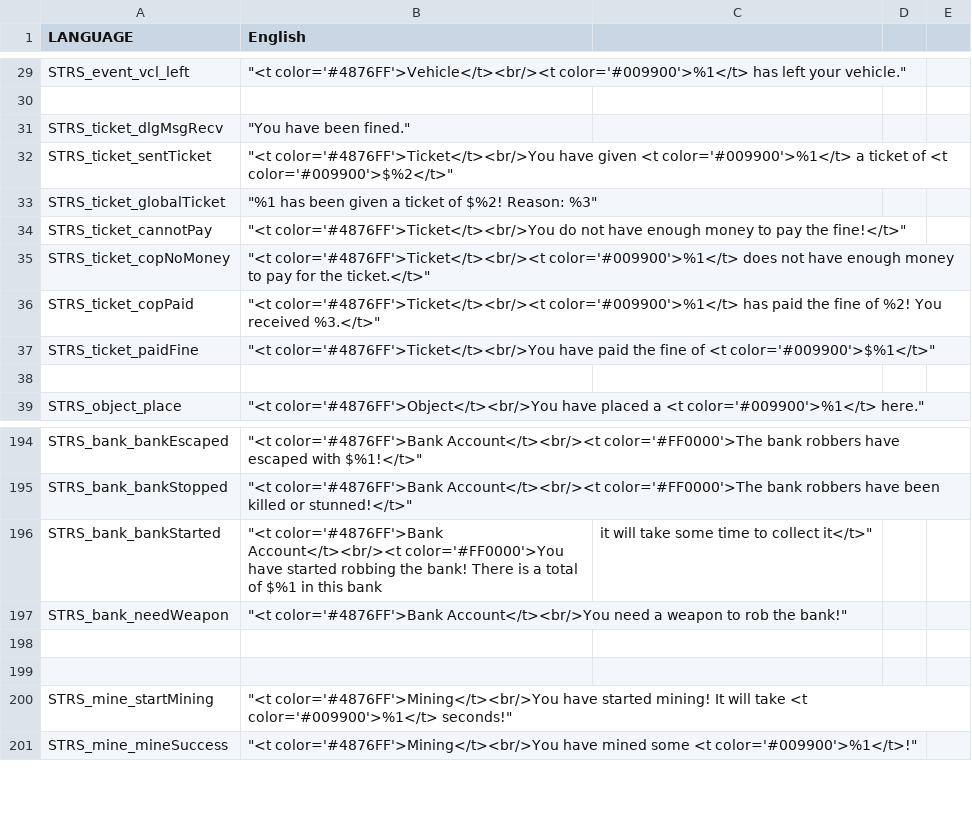
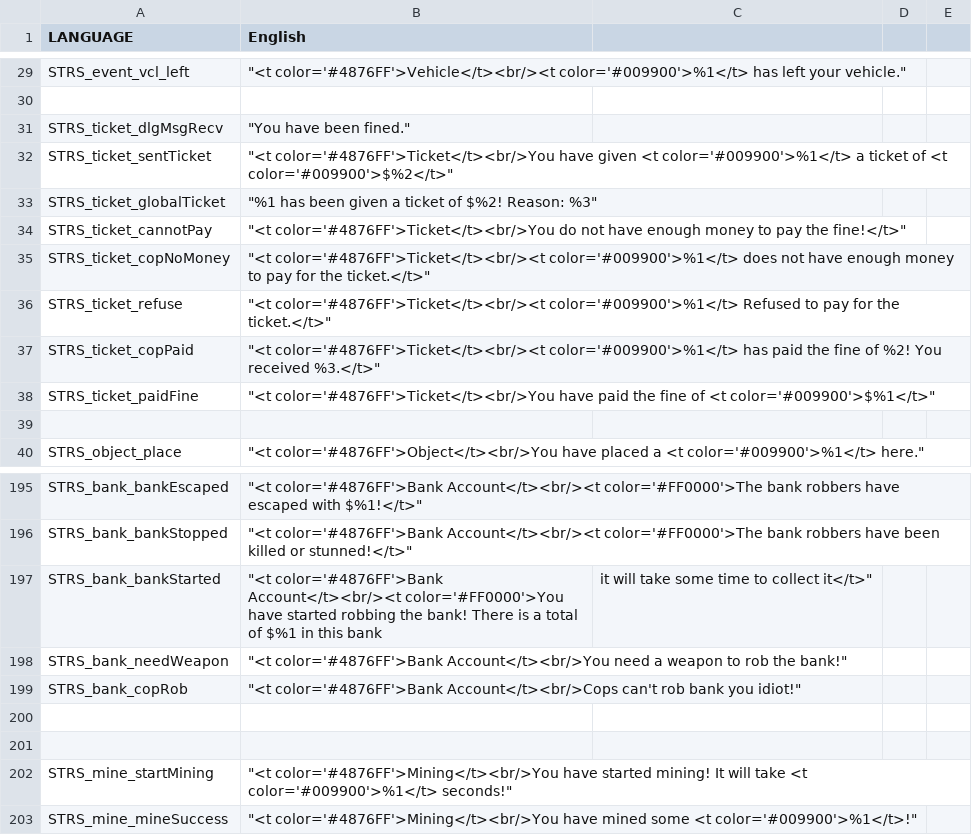
Before and after one commit to pierre503/AussieStatSave, a CSV file: AustralianLife.Chernarus/stringtable.csv, drawn as a sheet; only a part is shown, gaps mark what is left out; the diff names each change by its address in the sheet, - before the commit and + after, or states it on an @@ line.

```diff
--- a/AustralianLife.Chernarus/stringtable.csv
+++ b/AustralianLife.Chernarus/stringtable.csv
+row 36: STRS_ticket_refuse | "<t color='#4876FF'>Ticket</t><br/><t color='#009900'>%1</t> Refused to pay for the ticket.</t>"
+row 199: STRS_bank_copRob | "<t color='#4876FF'>Bank Account</t><br/>Cops can't rob bank you idiot!"
```
Also changed, not shown: 10 other files.
